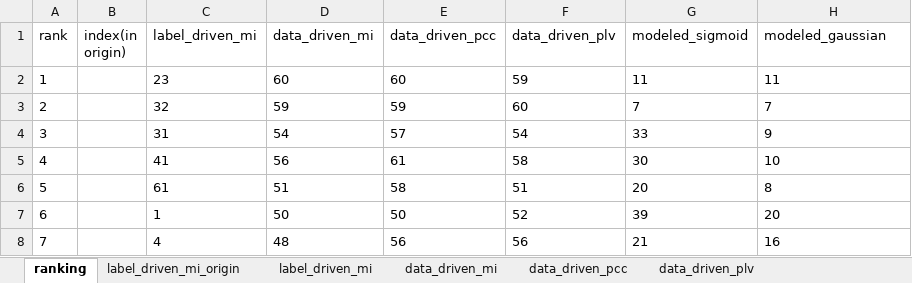
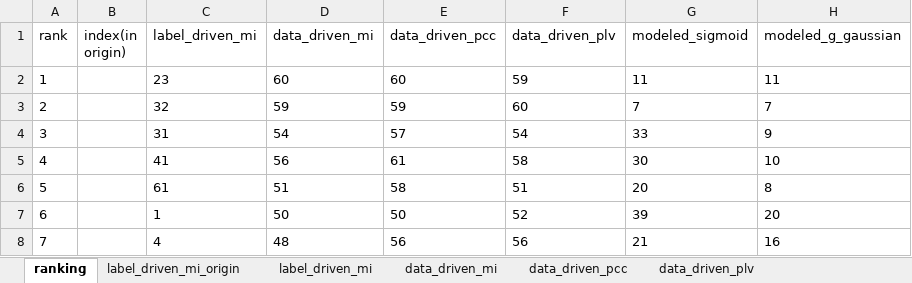
Before and after one commit to Malcolm-XY/fc_channelselection, an Excel workbook: Distribution/electrodes_ranking.xlsx, sheet ranking, drawn as a sheet; only a part is shown; values as stored, in another font and other column widths than the file's, no borders; the diff names each change by its address in the sheet, - before the commit and + after, or states it on an @@ line.

```diff
--- a/Distribution/electrodes_ranking.xlsx (sheet ranking)
+++ b/Distribution/electrodes_ranking.xlsx (sheet ranking)
-H1: modeled_gaussian
+H1: modeled_g_gaussian
```
Also changed, not shown: 19 other files.
